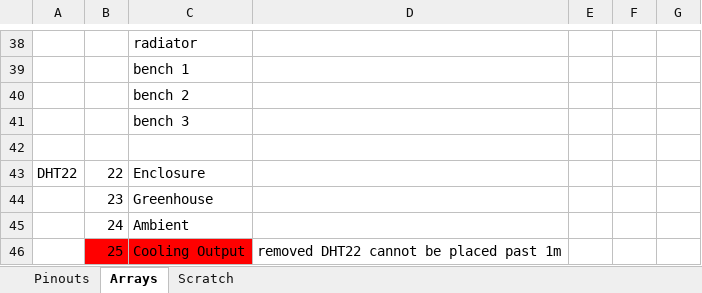
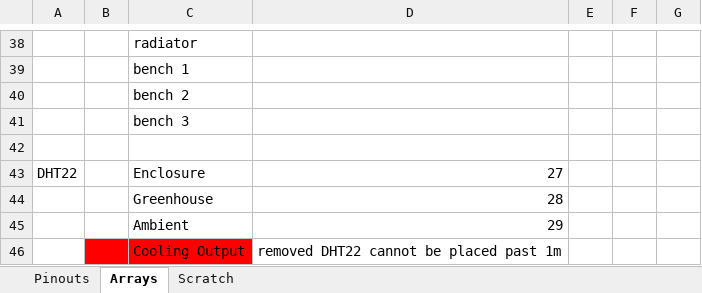
Before and after one commit to nblodgett/GreenhouseHVAC, an Excel workbook: mega_datalogger/mega_pinouts.xlsx, sheet Arrays, drawn as a sheet; only a part is shown, gaps mark what is left out; values as stored, in another font and other column widths than the file's, no borders; the diff names each change by its address in the sheet, - before the commit and + after, or states it on an @@ line.

```diff
--- a/mega_datalogger/mega_pinouts.xlsx (sheet Arrays)
+++ b/mega_datalogger/mega_pinouts.xlsx (sheet Arrays)
-B43: 22
+B43: (empty)
-D43: (empty)
+D43: 27
-B44: 23
+B44: (empty)
-D44: (empty)
+D44: 28
-B45: 24
+B45: (empty)
-D45: (empty)
+D45: 29
-B46: 25
+B46: (empty)
```
Also changed, not shown: sheet Pinouts, 1 other file.
